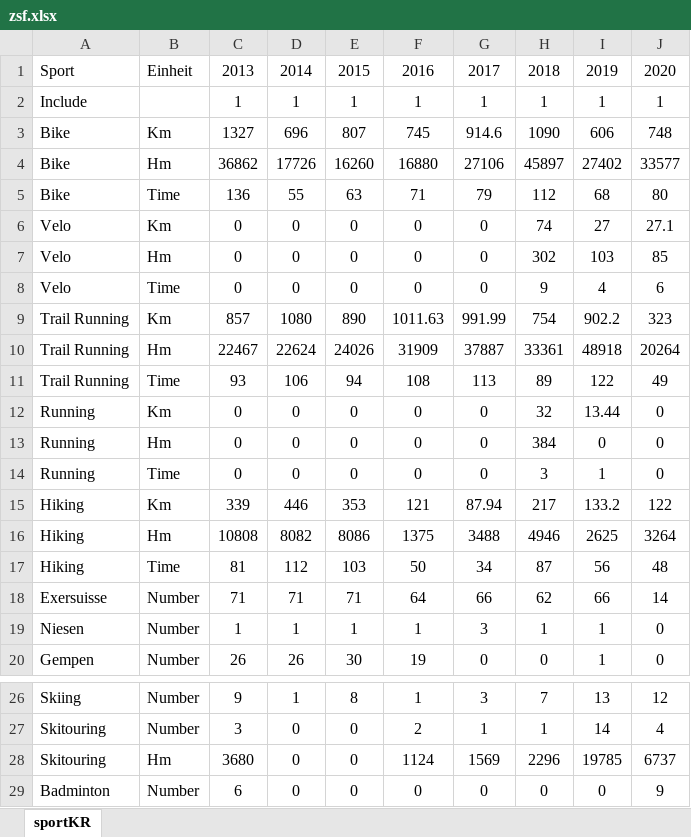
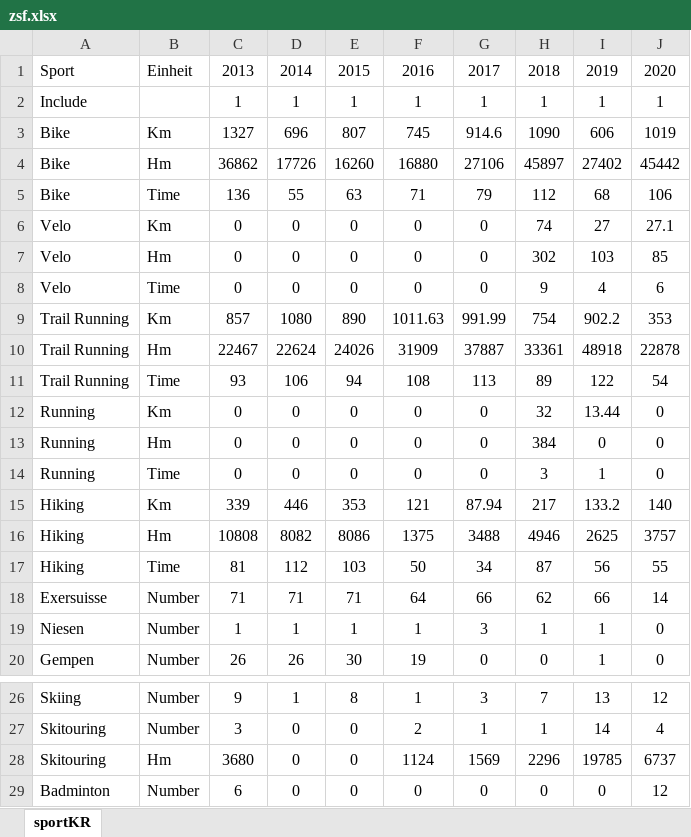
Before and after one commit to rufi77/running, an Excel workbook: data/zsf.xlsx, sheet sportKR, drawn as a sheet; only a part is shown, gaps mark what is left out; values as stored, in another font and other column widths than the file's, no borders; the diff names each change by its address in the sheet, - before the commit and + after, or states it on an @@ line.

```diff
--- a/data/zsf.xlsx (sheet sportKR)
+++ b/data/zsf.xlsx (sheet sportKR)
-J3: 748
+J3: 1019
-J4: 33577
+J4: 45442
-J5: 80
+J5: 106
-J9: 323
+J9: 353
-J10: 20264
+J10: 22878
-J11: 49
+J11: 54
-J15: 122
+J15: 140
-J16: 3264
+J16: 3757
-J17: 48
+J17: 55
-J29: 9
+J29: 12
```
Also changed, not shown: data/ascentmonthly.xlsx, 49 other files.
